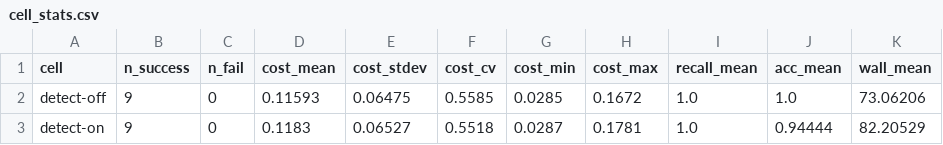
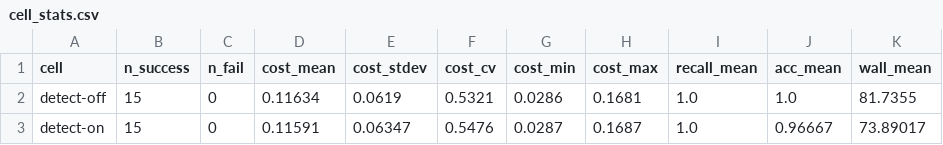
Before and after one commit to aws-solutions-library-samples/accelerated-intelligent-document-processing-on-aws, a CSV file: benchmarks/results/v0.6.7/midetect/cell_stats.csv, drawn as a sheet.

```diff
--- a/benchmarks/results/v0.6.7/midetect/cell_stats.csv
+++ b/benchmarks/results/v0.6.7/midetect/cell_stats.csv
@@ -1,3 +1,3 @@
 cell,n_success,n_fail,cost_mean,cost_stdev,cost_cv,cost_min,cost_max,recall_mean,acc_mean,wall_mean
-detect-off,9,0,0.11593,0.06475,0.5585,0.0285,0.1672,1.0,1.0,73.06206
-detect-on,9,0,0.1183,0.06527,0.5518,0.0287,0.1781,1.0,0.94444,82.20529
+detect-off,15,0,0.11634,0.0619,0.5321,0.0286,0.1681,1.0,1.0,81.7355
+detect-on,15,0,0.11591,0.06347,0.5476,0.0287,0.1687,1.0,0.96667,73.89017
```
Also changed, not shown: benchmarks/results/v0.6.7/midetect/summary.csv, 13 other files.
